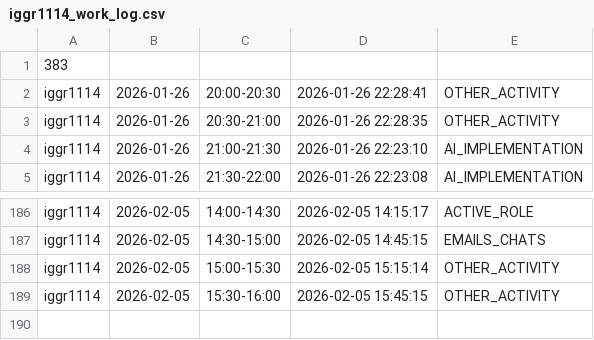
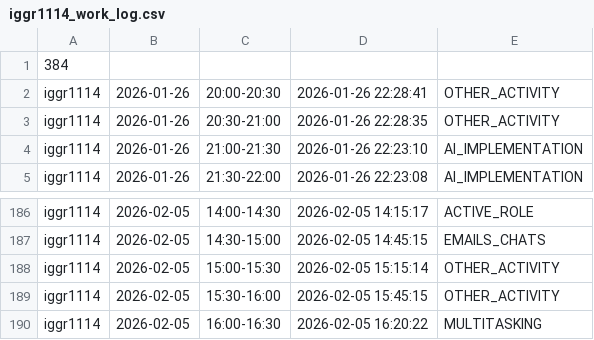
Before and after one commit to ShishalovMV/task-tracker-data, a CSV file: iggr1114_work_log.csv, drawn as a sheet; only a part is shown, gaps mark what is left out.

Commit message:
Update iggr1114_work_log.csv (version 384)

```diff
--- a/iggr1114_work_log.csv
+++ b/iggr1114_work_log.csv
@@ -1,2 +1,2 @@
-383
+384
 iggr1114|2026-01-26|20:00-20:30|2026-01-26 22:28:41|OTHER_ACTIVITY
@@ -189 +189,2 @@ iggr1114|2026-02-05|15:00-15:30|2026-02-05 15:15:14|OTHER_ACTIVITY
 iggr1114|2026-02-05|15:30-16:00|2026-02-05 15:45:15|OTHER_ACTIVITY
+iggr1114|2026-02-05|16:00-16:30|2026-02-05 16:20:22|MULTITASKING
```
